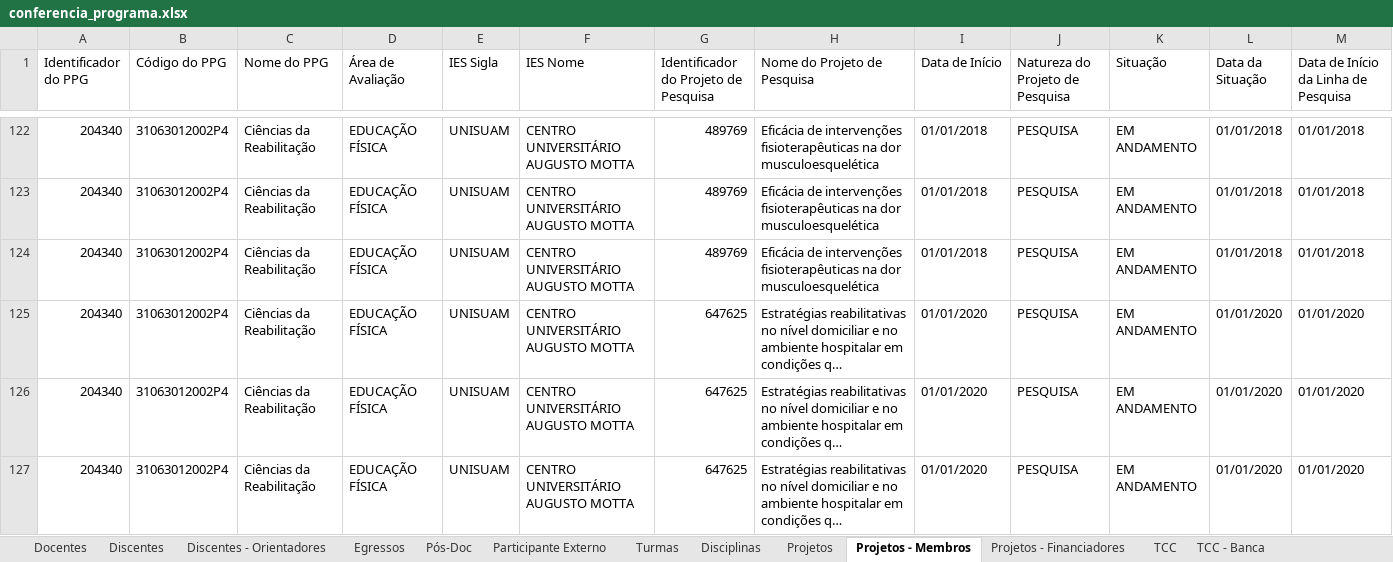
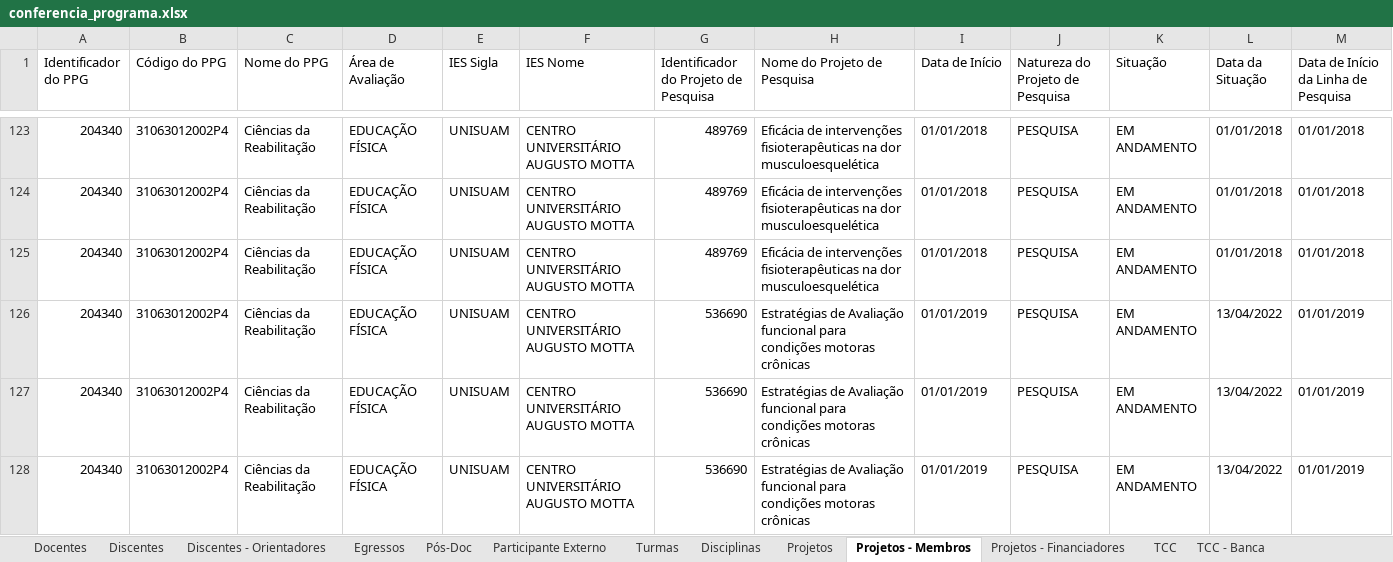
Before and after one commit to ppgcr-unisuam/observatoriocr, an Excel workbook: Sucupira/2022/conferencia_programa.xlsx, sheet Projetos - Membros, drawn as a sheet; only a part is shown, gaps mark what is left out; the shorter side is filled out with more unchanged rows; long unchanged cells end in …; values as stored, in another font and other column widths than the file's, no borders; rows hold the shown columns only; the diff covers the shown part only; the diff names each change by its address in the sheet, - before the commit and + after, or states it on an @@ line.

```diff
--- a/Sucupira/2022/conferencia_programa.xlsx (sheet Projetos - Membros)
+++ b/Sucupira/2022/conferencia_programa.xlsx (sheet Projetos - Membros)
+row 126: 204340 | 31063012002P4 | Ciências da Reabilitação | EDUCAÇÃO FÍSICA | UNISUAM | CENTRO UNIVERSITÁRIO AUGUSTO MOTTA | 536690 | Estratégias de Avaliação funcional para condições motoras crônicas | 01/01/2019 | PESQUISA | EM ANDAMENTO | 13/04/2022 | 01/01/2019
+row 127: 204340 | 31063012002P4 | Ciências da Reabilitação | EDUCAÇÃO FÍSICA | UNISUAM | CENTRO UNIVERSITÁRIO AUGUSTO MOTTA | 536690 | Estratégias de Avaliação funcional para condições motoras crônicas | 01/01/2019 | PESQUISA | EM ANDAMENTO | 13/04/2022 | 01/01/2019
+row 128: 204340 | 31063012002P4 | Ciências da Reabilitação | EDUCAÇÃO FÍSICA | UNISUAM | CENTRO UNIVERSITÁRIO AUGUSTO MOTTA | 536690 | Estratégias de Avaliação funcional para condições motoras crônicas | 01/01/2019 | PESQUISA | EM ANDAMENTO | 13/04/2022 | 01/01/2019
```
Also changed, not shown: 5 added rows elsewhere in this sheet, sheet Projetos - Financiadores, sheet Projetos, sheet Linhas de Pesquisa - Projetos, sheet Turmas, docs/Sucupira/2022/conferencia_programa.xlsx, 17 other files.
